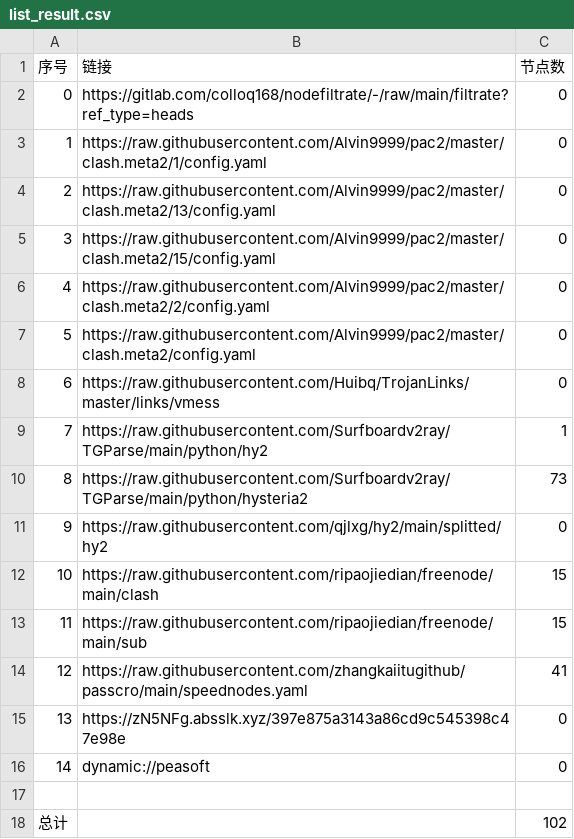
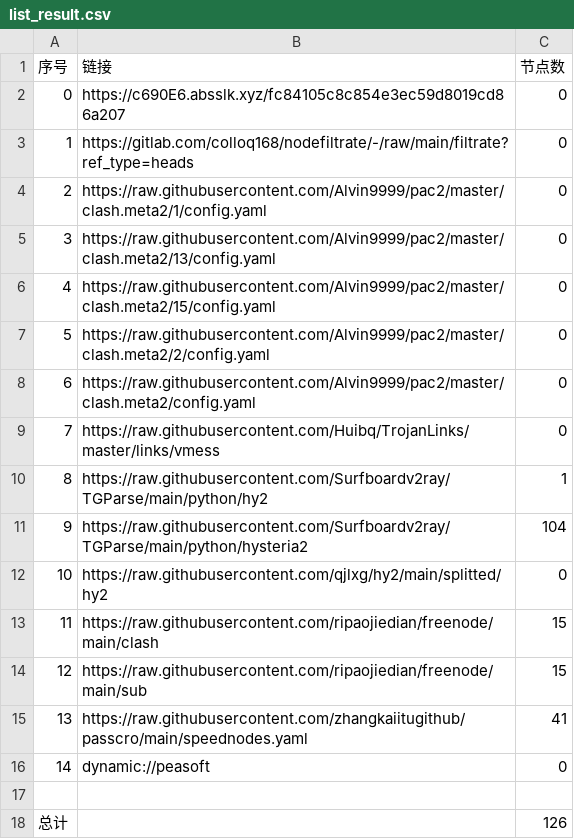
Before and after one commit to lonng2024/AutoMergePublicNodes, a CSV file: list_result.csv, drawn as a sheet; removed rows and columns are numbered as before the commit, all else as after; the diff names each change by its address in the sheet, - before the commit and + after, or states it on an @@ line.

```diff
--- a/list_result.csv
+++ b/list_result.csv
+row 2: 0 | https://c690E6.absslk.xyz/fc84105c8c854e3ec59d8019cd86a207 | 0
@@ column A (序号) renumbered between rows 3 and 15 @@
-C11 (节点数): 73
+C11 (节点数): 104
-row 15: 13 | https://zN5NFg.absslk.xyz/397e875a3143a86cd9c545398c47e98e | 0
-C18 (节点数): 102
+C18 (节点数): 126
```
Also changed, not shown: 22 other files.
